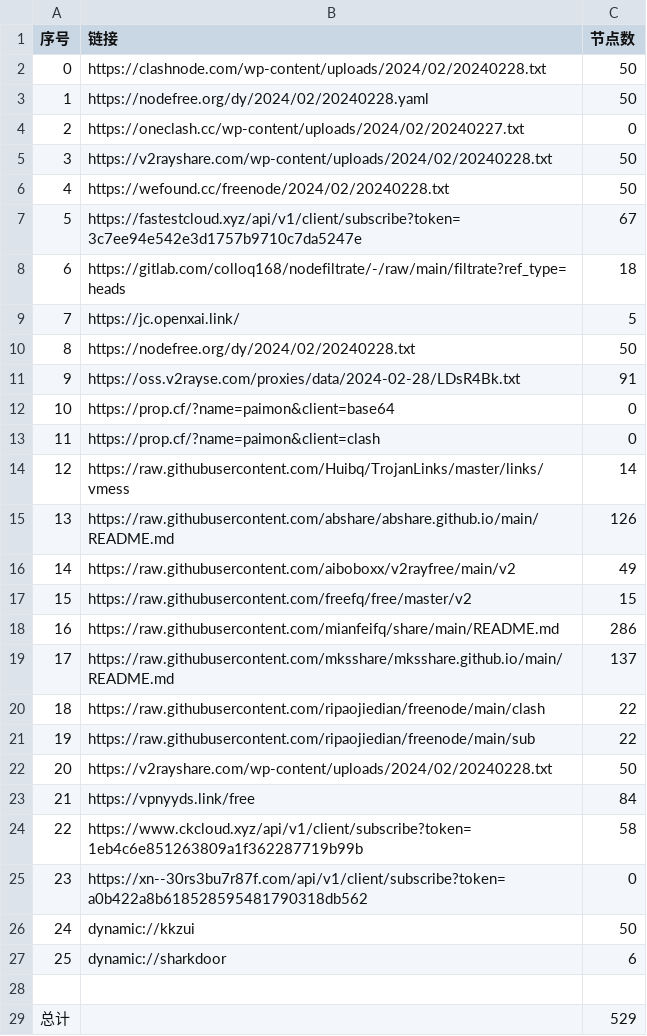
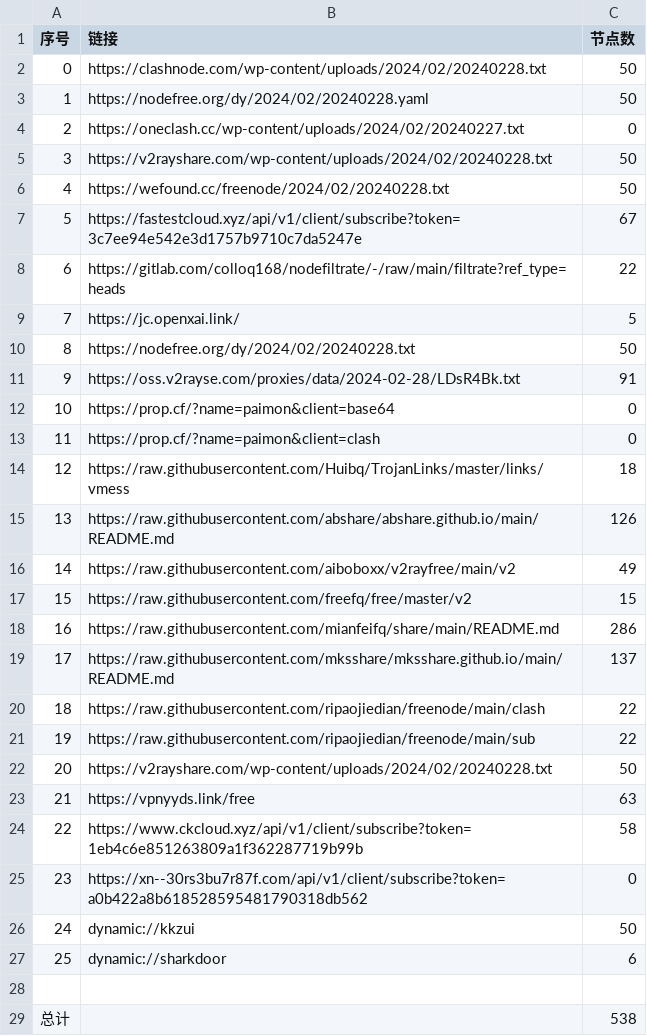
Before and after one commit to starsdream666/NoMoreWalls, a CSV file: list_result.csv, drawn as a sheet.

```diff
--- a/list_result.csv
+++ b/list_result.csv
@@ -7,3 +7,3 @@
 5,https://fastestcloud.xyz/api/v1/client/subscribe?token=3c7ee94e542e3d1757b9710c7da5247e,67
-6,https://gitlab.com/colloq168/nodefiltrate/-/raw/main/filtrate?ref_type=heads,18
+6,https://gitlab.com/colloq168/nodefiltrate/-/raw/main/filtrate?ref_type=heads,22
 7,https://jc.openxai.link/,5
@@ -13,3 +13,3 @@
 11,https://prop.cf/?name=paimon&client=clash,0
-12,https://raw.githubusercontent.com/Huibq/TrojanLinks/master/links/vmess,14
+12,https://raw.githubusercontent.com/Huibq/TrojanLinks/master/links/vmess,18
 13,https://raw.githubusercontent.com/abshare/abshare.github.io/main/README.md,126
@@ -22,3 +22,3 @@
 20,https://v2rayshare.com/wp-content/uploads/2024/02/20240228.txt,50
-21,https://vpnyyds.link/free,84
+21,https://vpnyyds.link/free,63
 22,https://www.ckcloud.xyz/api/v1/client/subscribe?token=1eb4c6e851263809a1f362287719b99b,58
@@ -28,2 +28,2 @@
 
-总计,,529
+总计,,538
```
Also changed, not shown: 23 other files.
